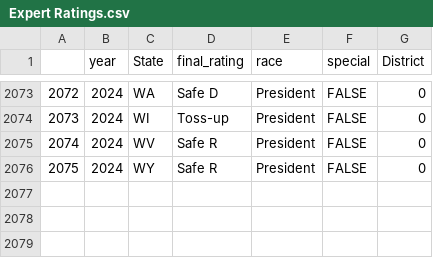
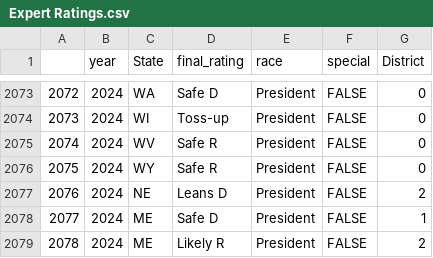
Before and after one commit to BPR-Data-Team/ElectionModel2024, a CSV file: cleaned_data/Expert Ratings.csv, drawn as a sheet; only a part is shown, gaps mark what is left out; the diff names each change by its address in the sheet, - before the commit and + after, or states it on an @@ line.

Commit message:
Update Expert Ratings.csv
Added presidential district ratings for maine and nebraska

```diff
--- a/cleaned_data/Expert Ratings.csv
+++ b/cleaned_data/Expert Ratings.csv
+row 2077: 2076 | 2024 | NE | Leans D | President | FALSE | 2
+row 2078: 2077 | 2024 | ME | Safe D | President | FALSE | 1
+row 2079: 2078 | 2024 | ME | Likely R | President | FALSE | 2
```
